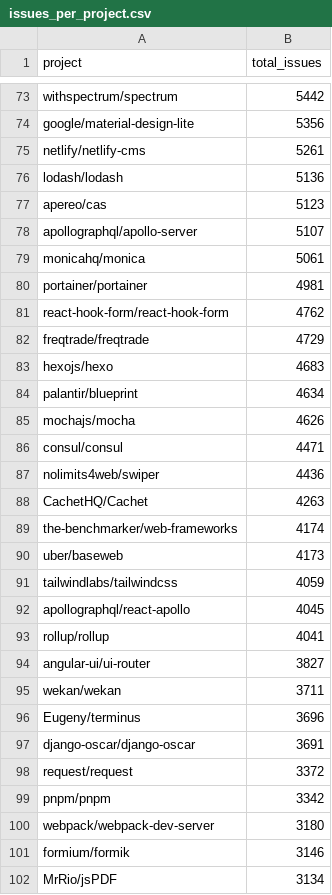
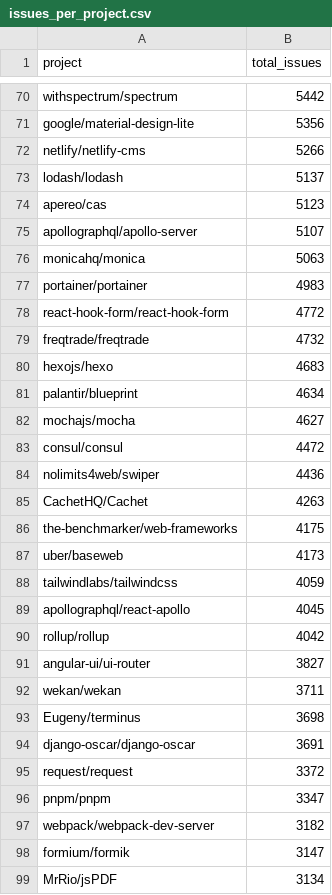
Before and after one commit to rufset/bot-filter, a CSV file: issues_per_project.csv, drawn as a sheet; only a part is shown, gaps mark what is left out; the diff covers the shown part only.

```diff
--- a/issues_per_project.csv
+++ b/issues_per_project.csv
@@ -74,17 +71,17 @@ withspectrum/spectrum;5442
 google/material-design-lite;5356
-netlify/netlify-cms;5261
-lodash/lodash;5136
+netlify/netlify-cms;5266
+lodash/lodash;5137
 apereo/cas;5123
 apollographql/apollo-server;5107
-monicahq/monica;5061
-portainer/portainer;4981
-react-hook-form/react-hook-form;4762
-freqtrade/freqtrade;4729
+monicahq/monica;5063
+portainer/portainer;4983
+react-hook-form/react-hook-form;4772
+freqtrade/freqtrade;4732
 hexojs/hexo;4683
 palantir/blueprint;4634
-mochajs/mocha;4626
-consul/consul;4471
+mochajs/mocha;4627
+consul/consul;4472
 nolimits4web/swiper;4436
 CachetHQ/Cachet;4263
-the-benchmarker/web-frameworks;4174
+the-benchmarker/web-frameworks;4175
 uber/baseweb;4173
@@ -92,11 +89,11 @@ tailwindlabs/tailwindcss;4059
 apollographql/react-apollo;4045
-rollup/rollup;4041
+rollup/rollup;4042
 angular-ui/ui-router;3827
 wekan/wekan;3711
-Eugeny/terminus;3696
+Eugeny/terminus;3698
 django-oscar/django-oscar;3691
 request/request;3372
-pnpm/pnpm;3342
-webpack/webpack-dev-server;3180
-formium/formik;3146
+pnpm/pnpm;3347
+webpack/webpack-dev-server;3182
+formium/formik;3147
 MrRio/jsPDF;3134
```
Also changed, not shown: 4 removed rows, 2 moved rows and 65 edited cells elsewhere in this file, 1 other file.
